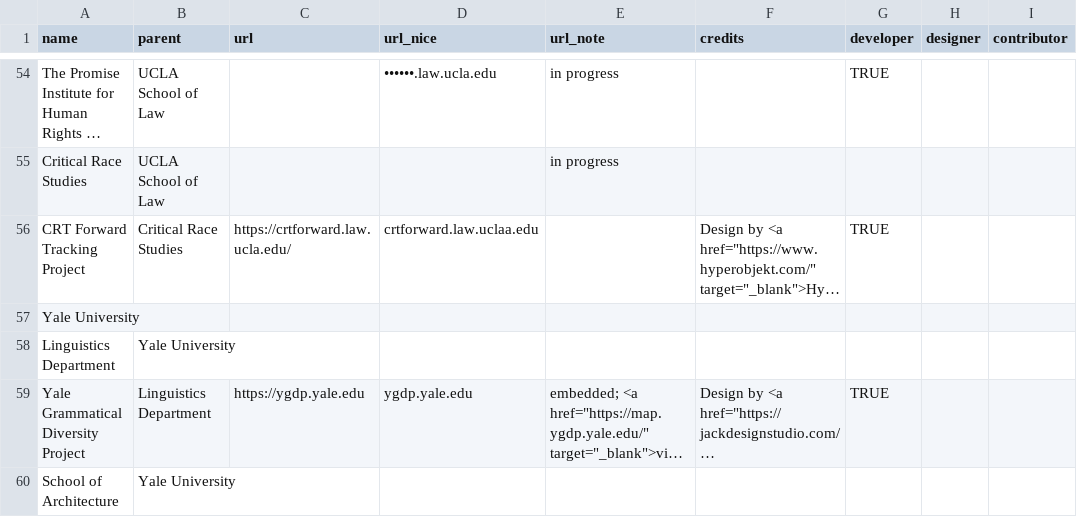
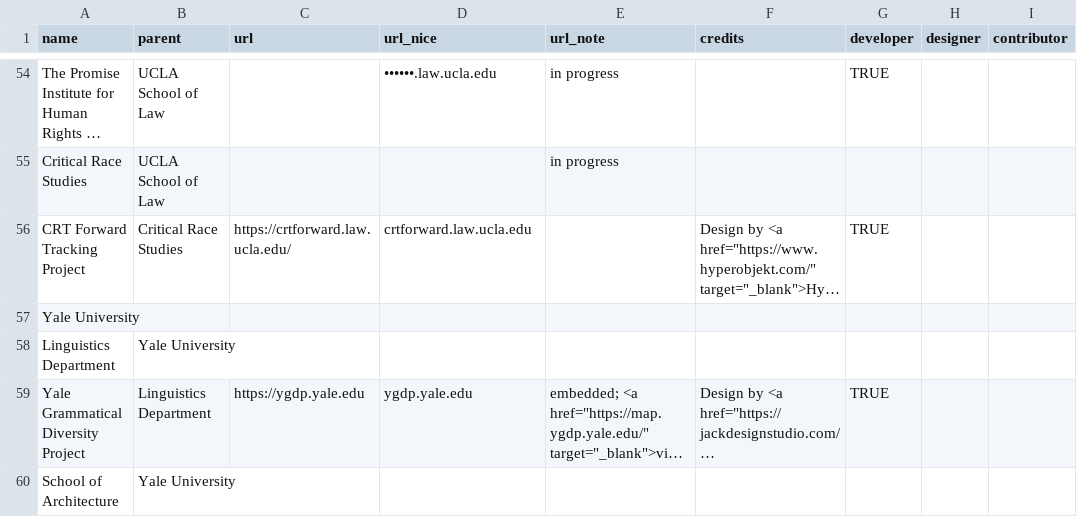
Before and after one commit to coreytegeler/coreytegeler.github.io, a CSV file: data/raw/commissions-data.csv, drawn as a sheet; only a part is shown, gaps mark what is left out; long unchanged cells end in …; the diff names each change by its address in the sheet, - before the commit and + after, or states it on an @@ line.

Commit message:
fix typo

```diff
--- a/data/raw/commissions-data.csv
+++ b/data/raw/commissions-data.csv
-D56 (url_nice): crtforward.law.uclaa.edu
+D56 (url_nice): crtforward.law.ucla.edu
```
